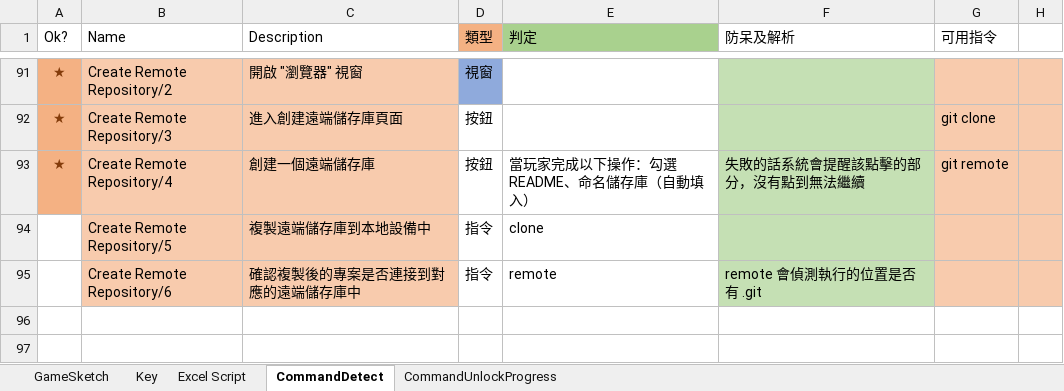
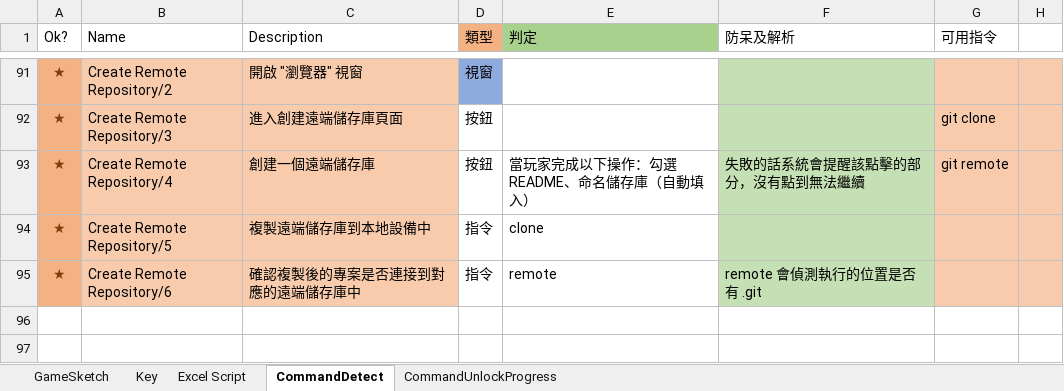
Before and after one commit to fcumselab/GitEducationGame, an Excel workbook: Assets/02_Scenes/Dialogue System/GameSketch(Write Script).xlsx, sheet CommandDetect, drawn as a sheet; only a part is shown, gaps mark what is left out; values as stored, in another font and other column widths than the file's, no borders; the diff names each change by its address in the sheet, - before the commit and + after, or states it on an @@ line.

Commit message:
git clone/remote commands function completed. Now can clone a remoteLog and become localLog.

```diff
--- a/Assets/02_Scenes/Dialogue System/GameSketch(Write Script).xlsx (sheet CommandDetect)
+++ b/Assets/02_Scenes/Dialogue System/GameSketch(Write Script).xlsx (sheet CommandDetect)
-A94:A95 (Ok?): (empty)
+A94:A95 (Ok?): ★
-A94:A95 fill: none
+A94:A95 fill: #F4B183
```
Also changed, not shown: 1 other file.
